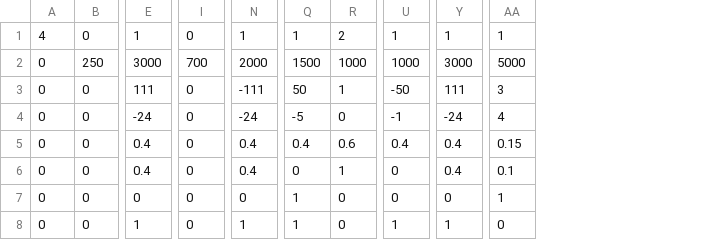
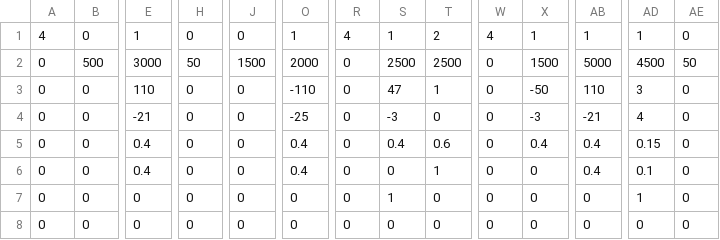
Before and after one commit to Team624/2018Robot, a CSV file: Auton/Chooser/centertwoswitchr.csv, drawn as a sheet; only a part is shown, gaps mark what is left out; addresses are those after the commit; the diff covers the shown part only; the diff names each change by its address in the sheet, - before the commit and + after, or states it on an @@ line.

```diff
--- a/Auton/Chooser/centertwoswitchr.csv
+++ b/Auton/Chooser/centertwoswitchr.csv
+column H, rows 1-8: 0 | 50 | 0 | 0 | 0 | 0 | 0 | 0
+column R, rows 1-8: 4 | 0 | 0 | 0 | 0 | 0 | 0 | 0
+column W, rows 1-8: 4 | 0 | 0 | 0 | 0 | 0 | 0 | 0
+column AE, rows 1-8: 0 | 50 | 0 | 0 | 0 | 0 | 0 | 0
-B2: 250
+B2: 500
-J2: 700
+J2: 1500
-S2: 1500
+S2: 2500
-T2: 1000
+T2: 2500
-X2: 1000
+X2: 1500
-AB2: 3000
+AB2: 5000
-AD2: 5000
+AD2: 4500
-E3: 111
+E3: 110
-O3: -111
+O3: -110
-S3: 50
+S3: 47
-AB3: 111
+AB3: 110
-E4: -24
+E4: -21
-O4: -24
+O4: -25
-S4: -5
+S4: -3
-X4: -1
+X4: -3
-AB4: -24
+AB4: -21
-E8: 1
+E8: 0
-O8: 1
+O8: 0
-S8: 1
+S8: 0
-X8: 1
+X8: 0
-AB8: 1
+AB8: 0
```
Also changed, not shown: 3 edited cells elsewhere in this file, Auton/Chooser/centertwoswitchl.csv, Auton/Chooser/leftbothoneplusonell.csv, 53 other files.
